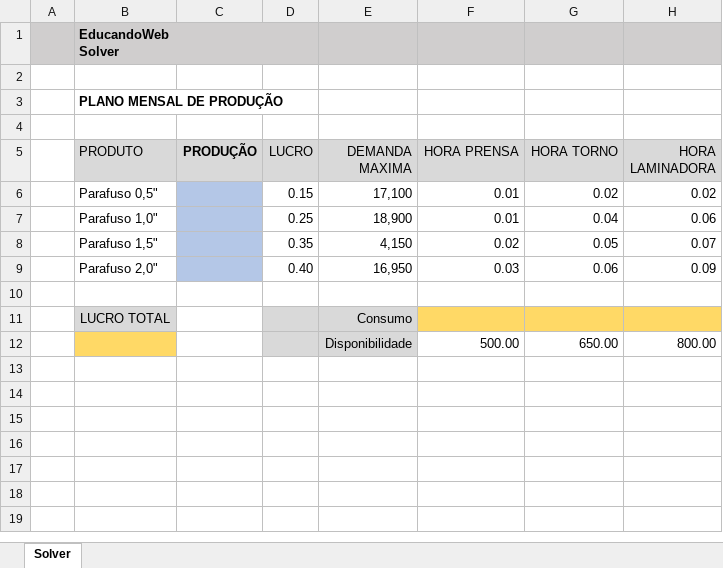
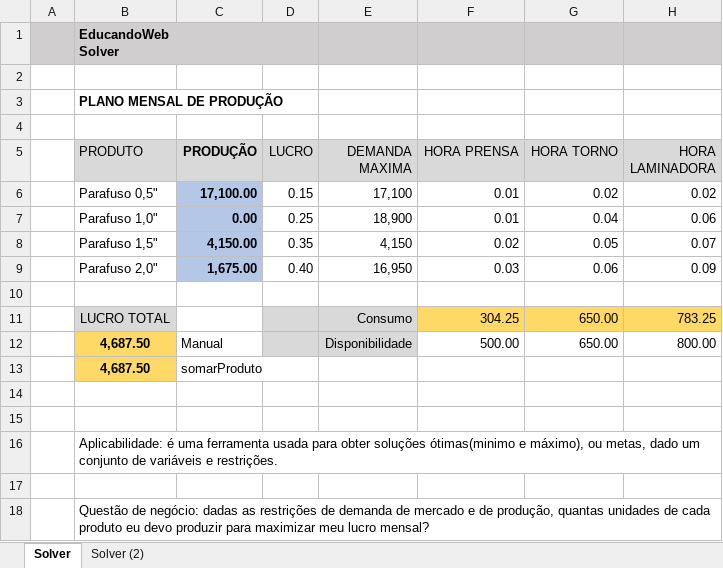
Before and after one commit to jailine-web/Curso-de-Excel-do-basico-ao-avancado, an Excel workbook: Módulo 13 - Analise de dados/aula-solver.xlsx, sheet Solver, drawn as a sheet; values as stored, in another font and other column widths than the file's, no borders; removed rows and columns are numbered as before the commit, all else as after; the diff names each change by its address in the sheet, - before the commit and + after, or states it on an @@ line.

Commit message:
Módulo 13 - Ferramenta de Análises (solver)

```diff
--- a/Módulo 13 - Analise de dados/aula-solver.xlsx (sheet Solver)
+++ b/Módulo 13 - Analise de dados/aula-solver.xlsx (sheet Solver)
+sheet tab: Solver (2)
-C6 (PRODUÇÃO): (empty)
+C6 (PRODUÇÃO): 17,100.00
-C7 (PRODUÇÃO): (empty)
+C7 (PRODUÇÃO): 0.00
-C8 (PRODUÇÃO): (empty)
+C8 (PRODUÇÃO): 4,150.00
-C9 (PRODUÇÃO): (empty)
+C9 (PRODUÇÃO): 1,675.00
-row 11:  | LUCRO TOTAL |  |  | Consumo
+row 11:  | LUCRO TOTAL |  |  | Consumo | 304.25 | 650.00 | 783.25
-B12 (PRODUTO): (empty)
+B12 (PRODUTO): 4,687.50
-C12 (PRODUÇÃO): (empty)
+C12 (PRODUÇÃO): Manual
+row 13:  | 4,687.50 | somarProduto
+row 14: (empty)
+row 15: (empty)
+row 16:  | Aplicabilidade: é uma ferramenta usada para obter soluções ótimas(minimo e máximo), ou metas, dado um conjunto de variáveis e restrições.
+row 17: (empty)
+row 18:  | Questão de negócio: dadas as restrições de demanda de mercado e de produção, quantas unidades de cada produto eu devo produzir para maximizar meu lucro mensal?
```
Also changed, not shown: Módulo 13 - Analise de dados/aula-tabela-dados.xlsx.
